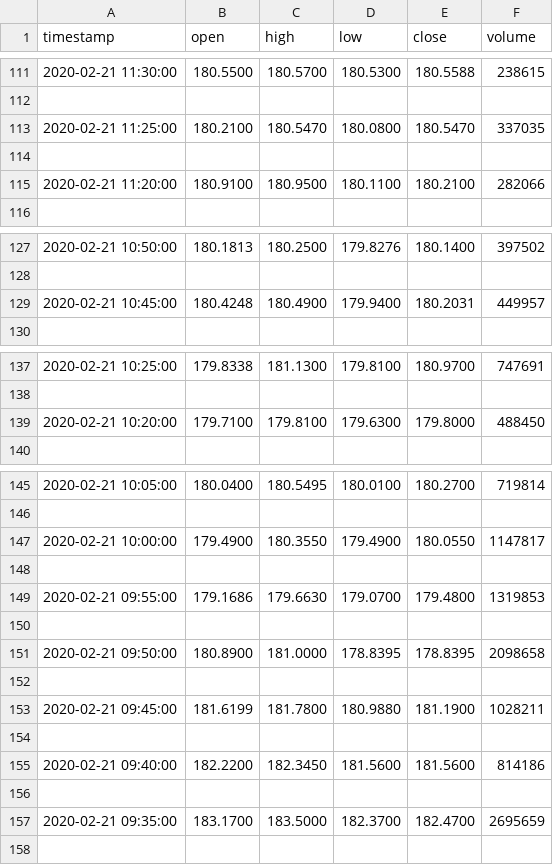
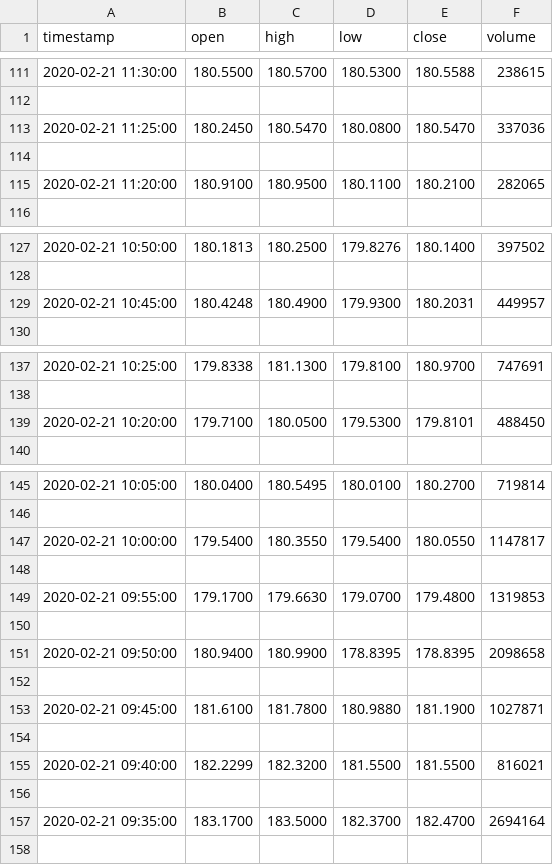
Before and after one commit to Sheil-Patel/robo-advisor, a CSV file: data/prices.csv, drawn as a sheet; only a part is shown, gaps mark what is left out.

```diff
--- a/data/prices.csv
+++ b/data/prices.csv
@@ -112,5 +112,5 @@ timestamp,open,high,low,close,volume
 
-2020-02-21 11:25:00,180.2100,180.5470,180.0800,180.5470,337035
+2020-02-21 11:25:00,180.2450,180.5470,180.0800,180.5470,337036
 
-2020-02-21 11:20:00,180.9100,180.9500,180.1100,180.2100,282066
+2020-02-21 11:20:00,180.9100,180.9500,180.1100,180.2100,282065
 
@@ -128,3 +128,3 @@ timestamp,open,high,low,close,volume
 
-2020-02-21 10:45:00,180.4248,180.4900,179.9400,180.2031,449957
+2020-02-21 10:45:00,180.4248,180.4900,179.9300,180.2031,449957
 
@@ -138,3 +138,3 @@ timestamp,open,high,low,close,volume
 
-2020-02-21 10:20:00,179.7100,179.8100,179.6300,179.8000,488450
+2020-02-21 10:20:00,179.7100,180.0500,179.5300,179.8101,488450
 
@@ -146,13 +146,13 @@ timestamp,open,high,low,close,volume
 
-2020-02-21 10:00:00,179.4900,180.3550,179.4900,180.0550,1147817
+2020-02-21 10:00:00,179.5400,180.3550,179.5400,180.0550,1147817
 
-2020-02-21 09:55:00,179.1686,179.6630,179.0700,179.4800,1319853
+2020-02-21 09:55:00,179.1700,179.6630,179.0700,179.4800,1319853
 
-2020-02-21 09:50:00,180.8900,181.0000,178.8395,178.8395,2098658
+2020-02-21 09:50:00,180.9400,180.9900,178.8395,178.8395,2098658
 
-2020-02-21 09:45:00,181.6199,181.7800,180.9880,181.1900,1028211
+2020-02-21 09:45:00,181.6100,181.7800,180.9880,181.1900,1027871
 
-2020-02-21 09:40:00,182.2200,182.3450,181.5600,181.5600,814186
+2020-02-21 09:40:00,182.2299,182.3200,181.5500,181.5500,816021
 
-2020-02-21 09:35:00,183.1700,183.5000,182.3700,182.4700,2695659
+2020-02-21 09:35:00,183.1700,183.5000,182.3700,182.4700,2694164
 
```
Also changed, not shown: 1 other file.
